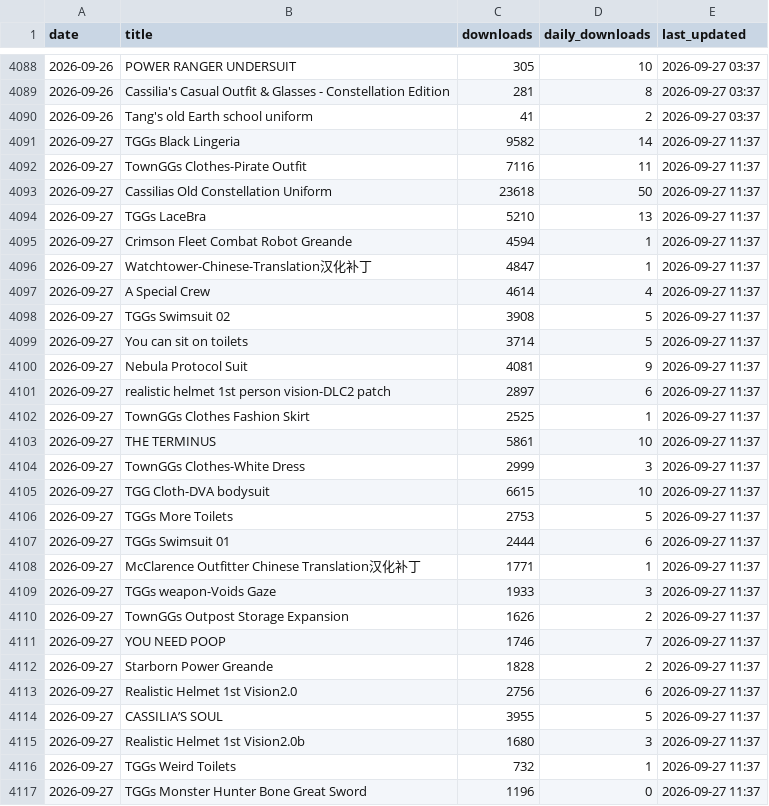
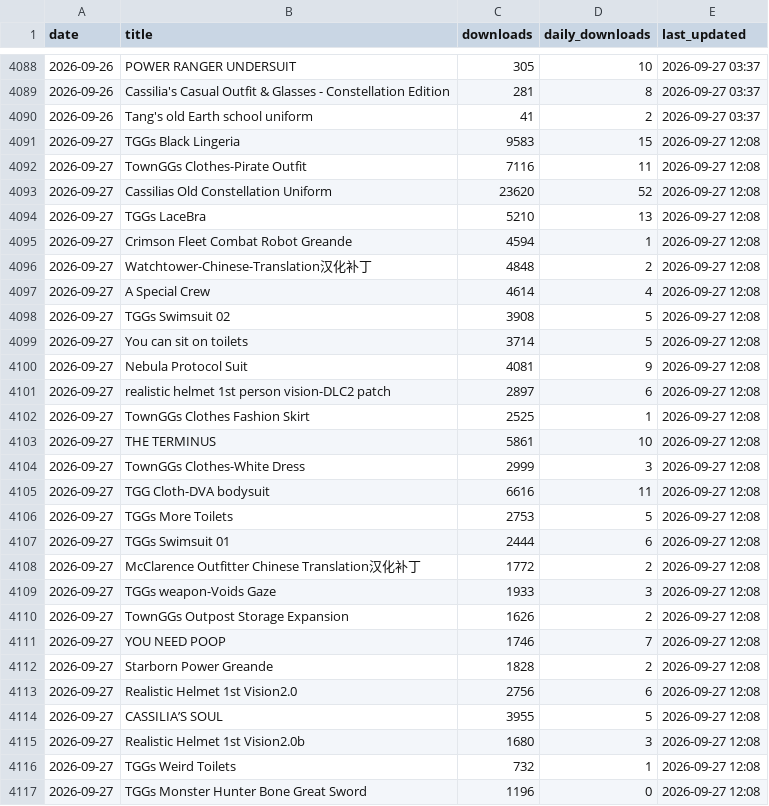
Before and after one commit to TownGG/towngg-portfolio, a CSV file: assets/data/creations-mod-daily.csv, drawn as a sheet; only a part is shown, gaps mark what is left out; the diff covers the shown part only.

```diff
--- a/assets/data/creations-mod-daily.csv
+++ b/assets/data/creations-mod-daily.csv
@@ -4090,28 +4090,28 @@ date,title,downloads,daily_downloads,last_updated
 2026-09-26,Tang's old Earth school uniform,41,2,2026-09-27 03:37
-2026-09-27,TGGs Black Lingeria,9582,14,2026-09-27 11:37
-2026-09-27,TownGGs Clothes-Pirate Outfit,7116,11,2026-09-27 11:37
-2026-09-27,Cassilias Old Constellation Uniform,23618,50,2026-09-27 11:37
-2026-09-27,TGGs LaceBra,5210,13,2026-09-27 11:37
-2026-09-27,Crimson Fleet Combat Robot Greande,4594,1,2026-09-27 11:37
-2026-09-27,Watchtower-Chinese-Translation汉化补丁,4847,1,2026-09-27 11:37
-2026-09-27,A Special Crew,4614,4,2026-09-27 11:37
-2026-09-27,TGGs Swimsuit 02,3908,5,2026-09-27 11:37
-2026-09-27,You can sit on toilets,3714,5,2026-09-27 11:37
-2026-09-27,Nebula Protocol Suit,4081,9,2026-09-27 11:37
-2026-09-27,realistic helmet 1st person vision-DLC2 patch,2897,6,2026-09-27 11:37
-2026-09-27,TownGGs Clothes Fashion Skirt,2525,1,2026-09-27 11:37
-2026-09-27,THE TERMINUS,5861,10,2026-09-27 11:37
-2026-09-27,TownGGs Clothes-White Dress,2999,3,2026-09-27 11:37
-2026-09-27,TGG Cloth-DVA bodysuit,6615,10,2026-09-27 11:37
-2026-09-27,TGGs More Toilets,2753,5,2026-09-27 11:37
-2026-09-27,TGGs Swimsuit 01,2444,6,2026-09-27 11:37
-2026-09-27,McClarence Outfitter Chinese Translation汉化补丁,1771,1,2026-09-27 11:37
-2026-09-27,TGGs weapon-Voids Gaze,1933,3,2026-09-27 11:37
-2026-09-27,TownGGs Outpost Storage Expansion,1626,2,2026-09-27 11:37
-2026-09-27,YOU NEED POOP,1746,7,2026-09-27 11:37
-2026-09-27,Starborn Power Greande,1828,2,2026-09-27 11:37
-2026-09-27,Realistic Helmet 1st Vision2.0,2756,6,2026-09-27 11:37
-2026-09-27,CASSILIA’S SOUL,3955,5,2026-09-27 11:37
-2026-09-27,Realistic Helmet 1st Vision2.0b,1680,3,2026-09-27 11:37
-2026-09-27,TGGs Weird Toilets,732,1,2026-09-27 11:37
-2026-09-27,TGGs Monster Hunter Bone Great Sword,1196,0,2026-09-27 11:37
+2026-09-27,TGGs Black Lingeria,9583,15,2026-09-27 12:08
+2026-09-27,TownGGs Clothes-Pirate Outfit,7116,11,2026-09-27 12:08
+2026-09-27,Cassilias Old Constellation Uniform,23620,52,2026-09-27 12:08
+2026-09-27,TGGs LaceBra,5210,13,2026-09-27 12:08
+2026-09-27,Crimson Fleet Combat Robot Greande,4594,1,2026-09-27 12:08
+2026-09-27,Watchtower-Chinese-Translation汉化补丁,4848,2,2026-09-27 12:08
+2026-09-27,A Special Crew,4614,4,2026-09-27 12:08
+2026-09-27,TGGs Swimsuit 02,3908,5,2026-09-27 12:08
+2026-09-27,You can sit on toilets,3714,5,2026-09-27 12:08
+2026-09-27,Nebula Protocol Suit,4081,9,2026-09-27 12:08
+2026-09-27,realistic helmet 1st person vision-DLC2 patch,2897,6,2026-09-27 12:08
+2026-09-27,TownGGs Clothes Fashion Skirt,2525,1,2026-09-27 12:08
+2026-09-27,THE TERMINUS,5861,10,2026-09-27 12:08
+2026-09-27,TownGGs Clothes-White Dress,2999,3,2026-09-27 12:08
+2026-09-27,TGG Cloth-DVA bodysuit,6616,11,2026-09-27 12:08
+2026-09-27,TGGs More Toilets,2753,5,2026-09-27 12:08
+2026-09-27,TGGs Swimsuit 01,2444,6,2026-09-27 12:08
+2026-09-27,McClarence Outfitter Chinese Translation汉化补丁,1772,2,2026-09-27 12:08
+2026-09-27,TGGs weapon-Voids Gaze,1933,3,2026-09-27 12:08
+2026-09-27,TownGGs Outpost Storage Expansion,1626,2,2026-09-27 12:08
+2026-09-27,YOU NEED POOP,1746,7,2026-09-27 12:08
+2026-09-27,Starborn Power Greande,1828,2,2026-09-27 12:08
+2026-09-27,Realistic Helmet 1st Vision2.0,2756,6,2026-09-27 12:08
+2026-09-27,CASSILIA’S SOUL,3955,5,2026-09-27 12:08
+2026-09-27,Realistic Helmet 1st Vision2.0b,1680,3,2026-09-27 12:08
+2026-09-27,TGGs Weird Toilets,732,1,2026-09-27 12:08
+2026-09-27,TGGs Monster Hunter Bone Great Sword,1196,0,2026-09-27 12:08
```
Also changed, not shown: 30 edited cells elsewhere in this file, assets/data/creations-history.csv, 2 other files.
